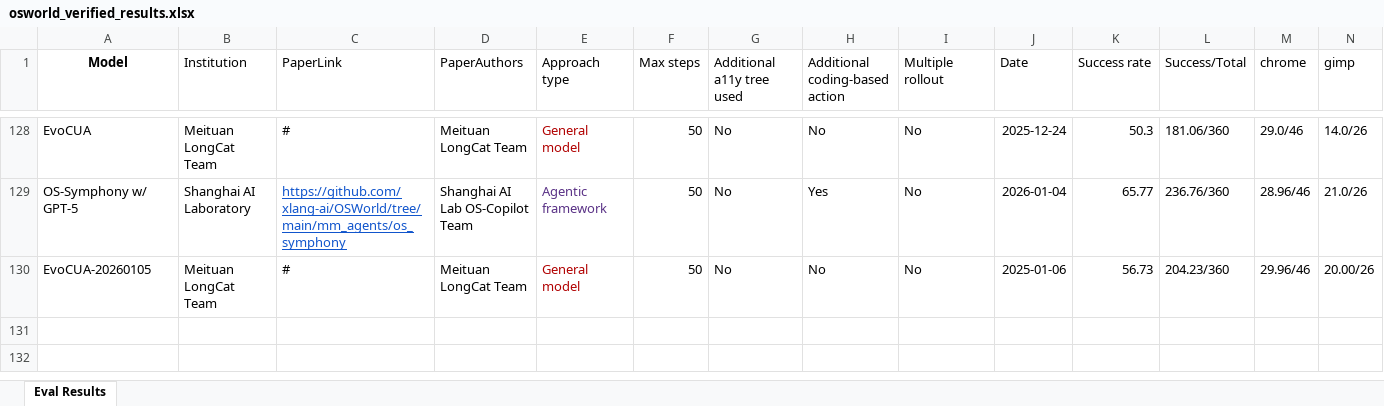
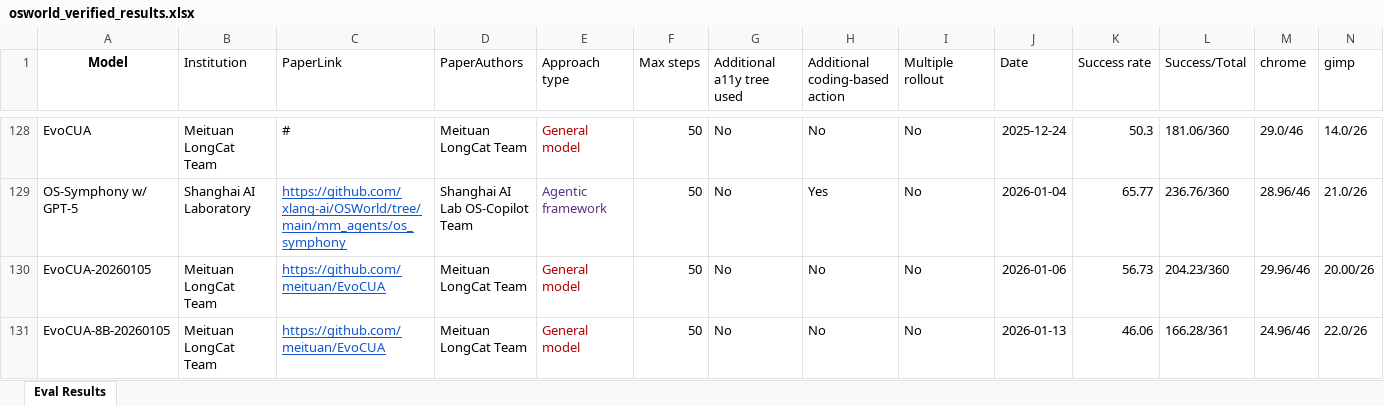
Before and after one commit to OS-World/OS-World.github.io, an Excel workbook: static/data/osworld_verified_results.xlsx, sheet Eval Results, drawn as a sheet; only a part is shown, gaps mark what is left out; values as stored, in another font and other column widths than the file's, no borders; rows hold the shown columns only; the diff names each change by its address in the sheet, - before the commit and + after, or states it on an @@ line.

Commit message:
Update

```diff
--- a/static/data/osworld_verified_results.xlsx (sheet Eval Results)
+++ b/static/data/osworld_verified_results.xlsx (sheet Eval Results)
-C130 (PaperLink): #
+C130 (PaperLink): https://github.com/meituan/EvoCUA
@@ C130 underline: off → on, text colour: black → #1155CC @@
-J130 (Date): 2025-01-06
+J130 (Date): 2026-01-06
+row 131: EvoCUA-8B-20260105 | Meituan LongCat Team | https://github.com/meituan/EvoCUA | Meituan LongCat Team | General model | 50 | No | No | No | 2026-01-13 | 46.06 | 166.28/361 | 24.96/46 | 22.0/26
```
